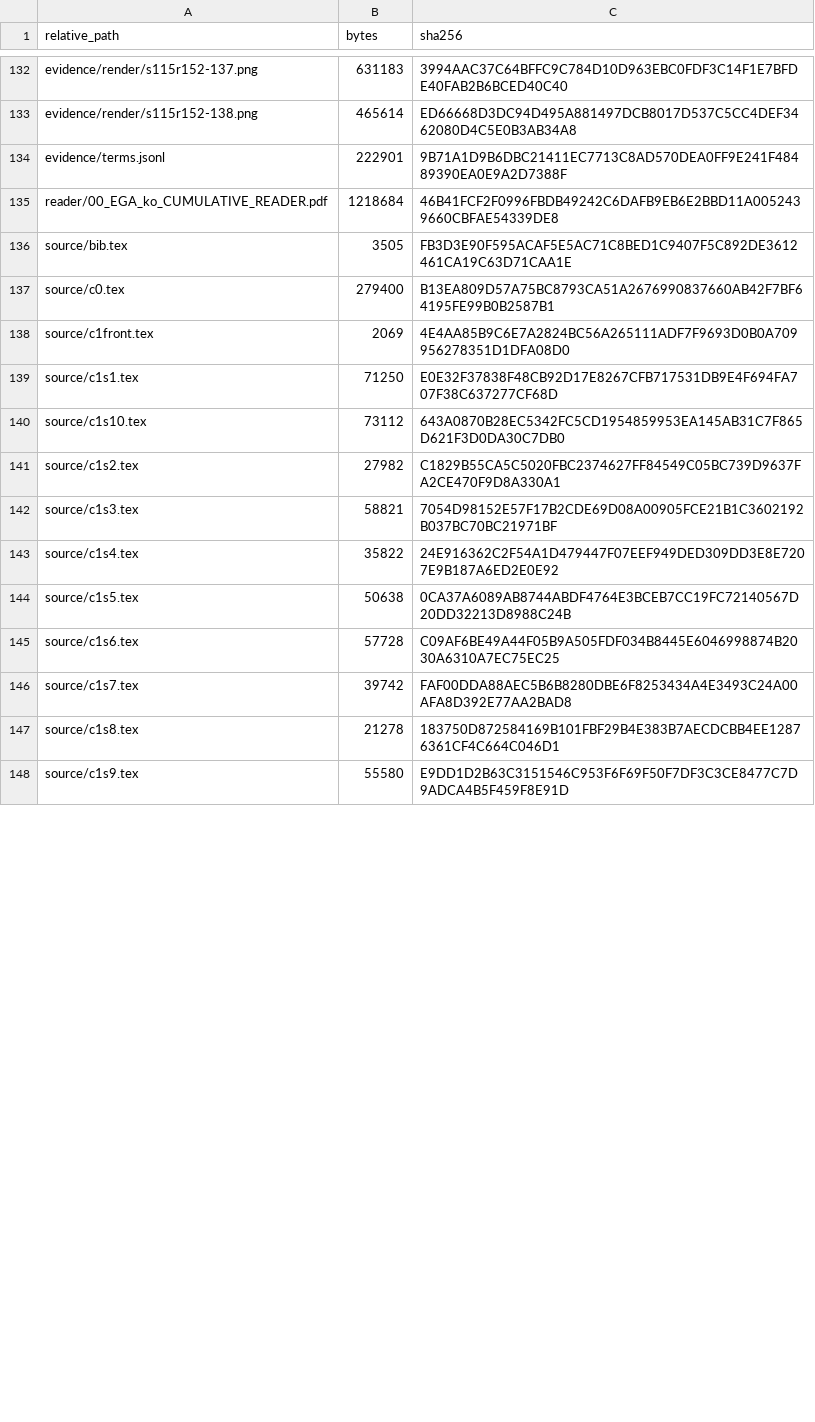
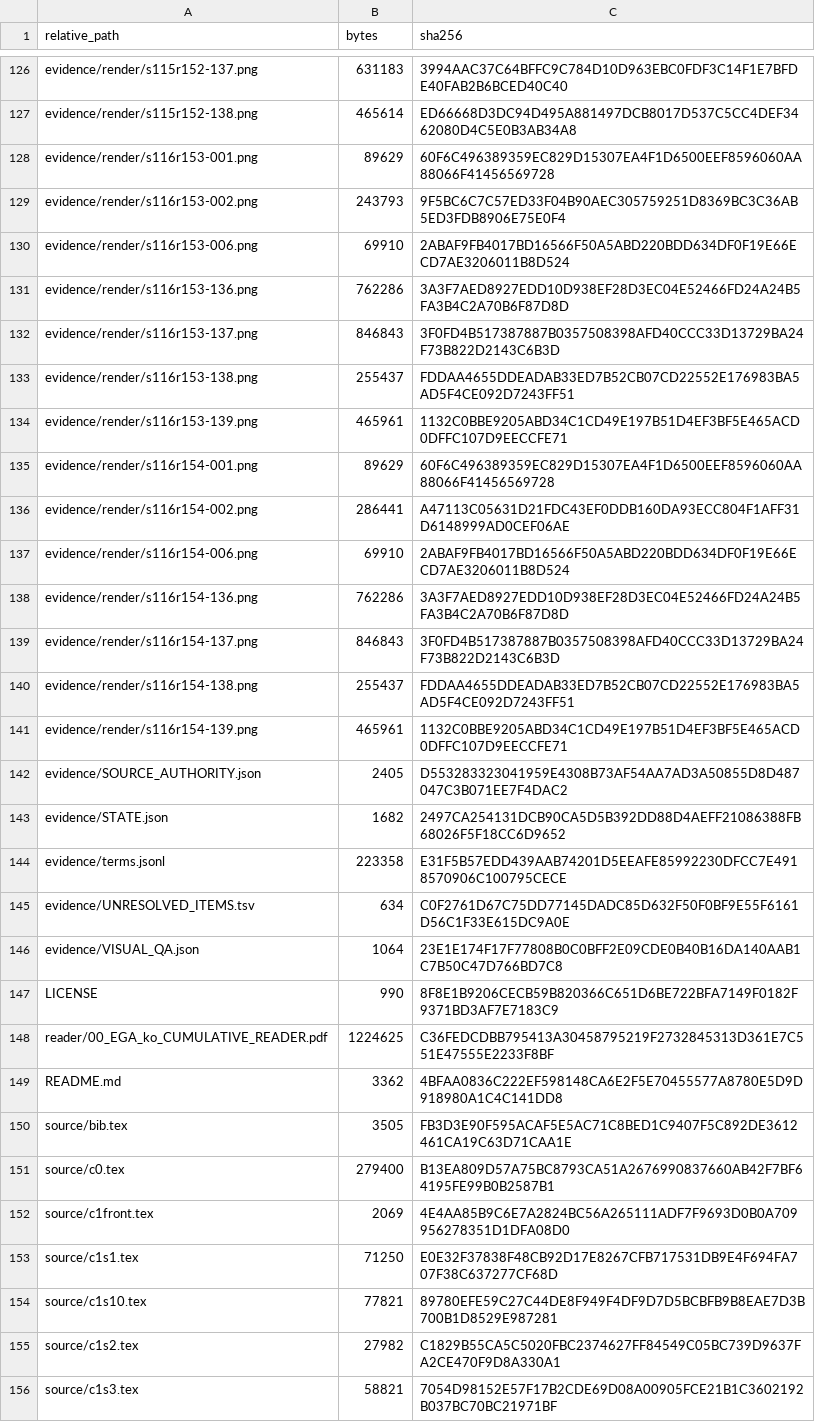
Before and after one commit to KokunoYumeto/ega-ko, a TSV file: evidence/ARTIFACT_SHA256.tsv, drawn as a sheet; only a part is shown, gaps mark what is left out; the shorter side is filled out with more unchanged rows; addresses are those after the commit; the diff covers the shown part only; the diff names each change by its address in the sheet, - before the commit and + after, or states it on an @@ line.

```diff
--- a/evidence/ARTIFACT_SHA256.tsv
+++ b/evidence/ARTIFACT_SHA256.tsv
+row 128: evidence/render/s116r153-001.png | 89629 | 60F6C496389359EC829D15307EA4F1D6500EEF8596060AA88066F41456569728
+row 129: evidence/render/s116r153-002.png | 243793 | 9F5BC6C7C57ED33F04B90AEC305759251D8369BC3C36AB5ED3FDB8906E75E0F4
+row 130: evidence/render/s116r153-006.png | 69910 | 2ABAF9FB4017BD16566F50A5ABD220BDD634DF0F19E66ECD7AE3206011B8D524
+row 131: evidence/render/s116r153-136.png | 762286 | 3A3F7AED8927EDD10D938EF28D3EC04E52466FD24A24B5FA3B4C2A70B6F87D8D
+row 132: evidence/render/s116r153-137.png | 846843 | 3F0FD4B517387887B0357508398AFD40CCC33D13729BA24F73B822D2143C6B3D
+row 133: evidence/render/s116r153-138.png | 255437 | FDDAA4655DDEADAB33ED7B52CB07CD22552E176983BA5AD5F4CE092D7243FF51
+row 134: evidence/render/s116r153-139.png | 465961 | 1132C0BBE9205ABD34C1CD49E197B51D4EF3BF5E465ACD0DFFC107D9EECCFE71
+row 135: evidence/render/s116r154-001.png | 89629 | 60F6C496389359EC829D15307EA4F1D6500EEF8596060AA88066F41456569728
+row 136: evidence/render/s116r154-002.png | 286441 | A47113C05631D21FDC43EF0DDB160DA93ECC804F1AFF31D6148999AD0CEF06AE
+row 137: evidence/render/s116r154-006.png | 69910 | 2ABAF9FB4017BD16566F50A5ABD220BDD634DF0F19E66ECD7AE3206011B8D524
+row 138: evidence/render/s116r154-136.png | 762286 | 3A3F7AED8927EDD10D938EF28D3EC04E52466FD24A24B5FA3B4C2A70B6F87D8D
+row 139: evidence/render/s116r154-137.png | 846843 | 3F0FD4B517387887B0357508398AFD40CCC33D13729BA24F73B822D2143C6B3D
+row 140: evidence/render/s116r154-138.png | 255437 | FDDAA4655DDEADAB33ED7B52CB07CD22552E176983BA5AD5F4CE092D7243FF51
+row 141: evidence/render/s116r154-139.png | 465961 | 1132C0BBE9205ABD34C1CD49E197B51D4EF3BF5E465ACD0DFFC107D9EECCFE71
+row 142: evidence/SOURCE_AUTHORITY.json | 2405 | D553283323041959E4308B73AF54AA7AD3A50855D8D487047C3B071EE7F4DAC2
+row 143: evidence/STATE.json | 1682 | 2497CA254131DCB90CA5D5B392DD88D4AEFF21086388FB68026F5F18CC6D9652
-B144 (bytes): 222901
+B144 (bytes): 223358
-C144 (sha256): 9B71A1D9B6DBC21411EC7713C8AD570DEA0FF9E241F48489390EA0E9A2D7388F
+C144 (sha256): E31F5B57EDD439AAB74201D5EEAFE85992230DFCC7E4918570906C100795CECE
@@ row 20 moved to row 145: evidence/UNRESOLVED_ITEMS.tsv @@
+row 146: evidence/VISUAL_QA.json | 1064 | 23E1E174F17F77808B0C0BFF2E09CDE0B40B16DA140AAB1C7B50C47D766BD7C8
@@ row 6 moved to row 147: LICENSE @@
-B148 (bytes): 1218684
+B148 (bytes): 1224625
-C148 (sha256): 46B41FCF2F0996FBDB49242C6DAFB9EB6E2BBD11A0052439660CBFAE54339DE8
+C148 (sha256): C36FEDCDBB795413A30458795219F2732845313D361E7C551E47555E2233F8BF
+row 149: README.md | 3362 | 4BFAA0836C222EF598148CA6E2F5E70455577A8780E5D9D918980A1C4C141DD8
-B154 (bytes): 73112
+B154 (bytes): 77821
-C154 (sha256): 643A0870B28EC5342FC5CD1954859953EA145AB31C7F865D621F3D0DA30C7DB0
+C154 (sha256): 89780EFE59C27C44DE8F949F4DF9D7D5BCBFB9B8EAE7D3B700B1D8529E987281
```
Also changed, not shown: 10 added rows, 14 removed rows and 20 edited cells elsewhere in this file, 45 other files.
